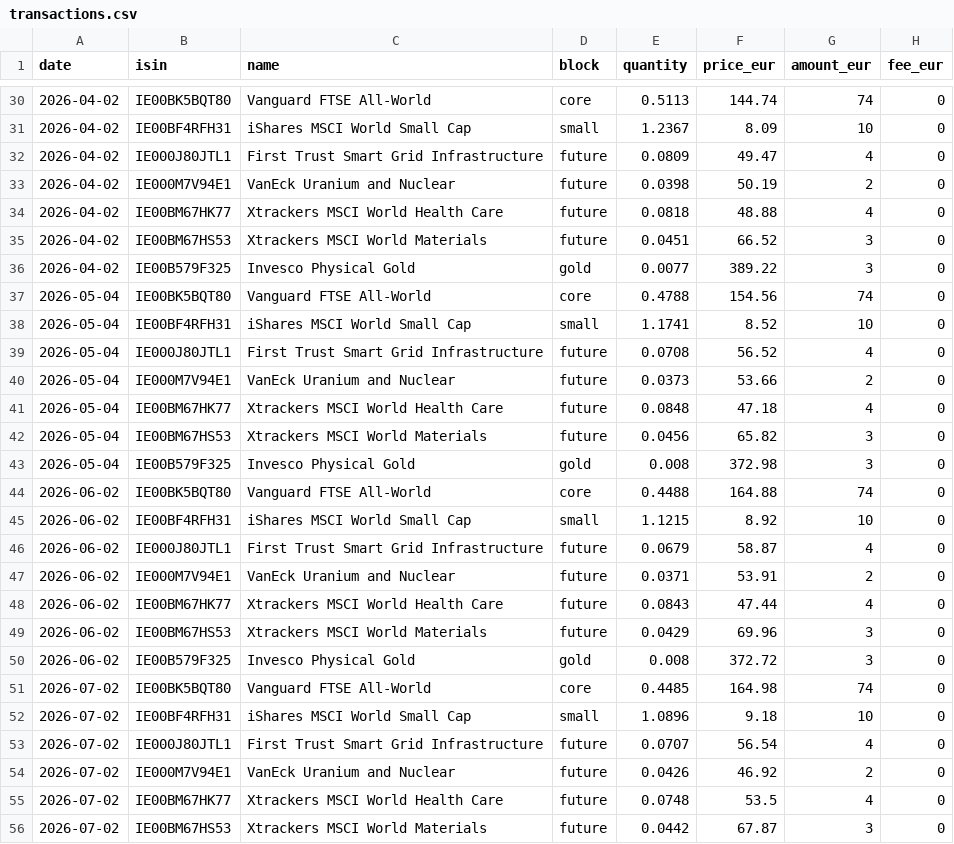
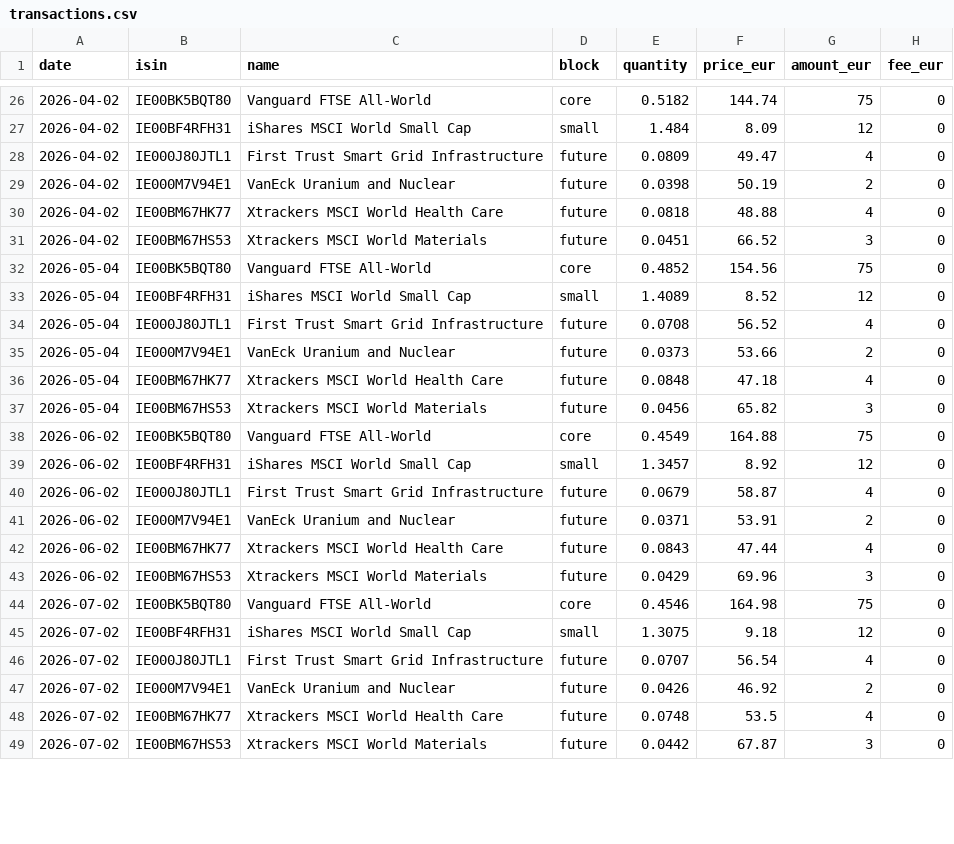
Before and after one commit to josepaulonunes/investment-lab, a CSV file: data/portfolio/example/transactions.csv, drawn as a sheet; only a part is shown, gaps mark what is left out; the diff covers the shown part only.

```diff
--- a/data/portfolio/example/transactions.csv
+++ b/data/portfolio/example/transactions.csv
@@ -30,3 +26,3 @@ date,isin,name,block,quantity,price_eur,amount_eur,fee_eur
-2026-04-02,IE00BK5BQT80,Vanguard FTSE All-World,core,0.5113,144.74,74,0
-2026-04-02,IE00BF4RFH31,iShares MSCI World Small Cap,small,1.2367,8.09,10,0
+2026-04-02,IE00BK5BQT80,Vanguard FTSE All-World,core,0.5182,144.74,75,0
+2026-04-02,IE00BF4RFH31,iShares MSCI World Small Cap,small,1.484,8.09,12,0
 2026-04-02,IE000J80JTL1,First Trust Smart Grid Infrastructure,future,0.0809,49.47,4,0
@@ -35,5 +31,4 @@ date,isin,name,block,quantity,price_eur,amount_eur,fee_eur
 2026-04-02,IE00BM67HS53,Xtrackers MSCI World Materials,future,0.0451,66.52,3,0
-2026-04-02,IE00B579F325,Invesco Physical Gold,gold,0.0077,389.22,3,0
-2026-05-04,IE00BK5BQT80,Vanguard FTSE All-World,core,0.4788,154.56,74,0
-2026-05-04,IE00BF4RFH31,iShares MSCI World Small Cap,small,1.1741,8.52,10,0
+2026-05-04,IE00BK5BQT80,Vanguard FTSE All-World,core,0.4852,154.56,75,0
+2026-05-04,IE00BF4RFH31,iShares MSCI World Small Cap,small,1.4089,8.52,12,0
 2026-05-04,IE000J80JTL1,First Trust Smart Grid Infrastructure,future,0.0708,56.52,4,0
@@ -42,5 +37,4 @@ date,isin,name,block,quantity,price_eur,amount_eur,fee_eur
 2026-05-04,IE00BM67HS53,Xtrackers MSCI World Materials,future,0.0456,65.82,3,0
-2026-05-04,IE00B579F325,Invesco Physical Gold,gold,0.008,372.98,3,0
-2026-06-02,IE00BK5BQT80,Vanguard FTSE All-World,core,0.4488,164.88,74,0
-2026-06-02,IE00BF4RFH31,iShares MSCI World Small Cap,small,1.1215,8.92,10,0
+2026-06-02,IE00BK5BQT80,Vanguard FTSE All-World,core,0.4549,164.88,75,0
+2026-06-02,IE00BF4RFH31,iShares MSCI World Small Cap,small,1.3457,8.92,12,0
 2026-06-02,IE000J80JTL1,First Trust Smart Grid Infrastructure,future,0.0679,58.87,4,0
@@ -49,5 +43,4 @@ date,isin,name,block,quantity,price_eur,amount_eur,fee_eur
 2026-06-02,IE00BM67HS53,Xtrackers MSCI World Materials,future,0.0429,69.96,3,0
-2026-06-02,IE00B579F325,Invesco Physical Gold,gold,0.008,372.72,3,0
-2026-07-02,IE00BK5BQT80,Vanguard FTSE All-World,core,0.4485,164.98,74,0
-2026-07-02,IE00BF4RFH31,iShares MSCI World Small Cap,small,1.0896,9.18,10,0
+2026-07-02,IE00BK5BQT80,Vanguard FTSE All-World,core,0.4546,164.98,75,0
+2026-07-02,IE00BF4RFH31,iShares MSCI World Small Cap,small,1.3075,9.18,12,0
 2026-07-02,IE000J80JTL1,First Trust Smart Grid Infrastructure,future,0.0707,56.54,4,0
```
Also changed, not shown: 9 removed rows and 32 edited cells elsewhere in this file, data/portfolio/example/current_prices.csv.
